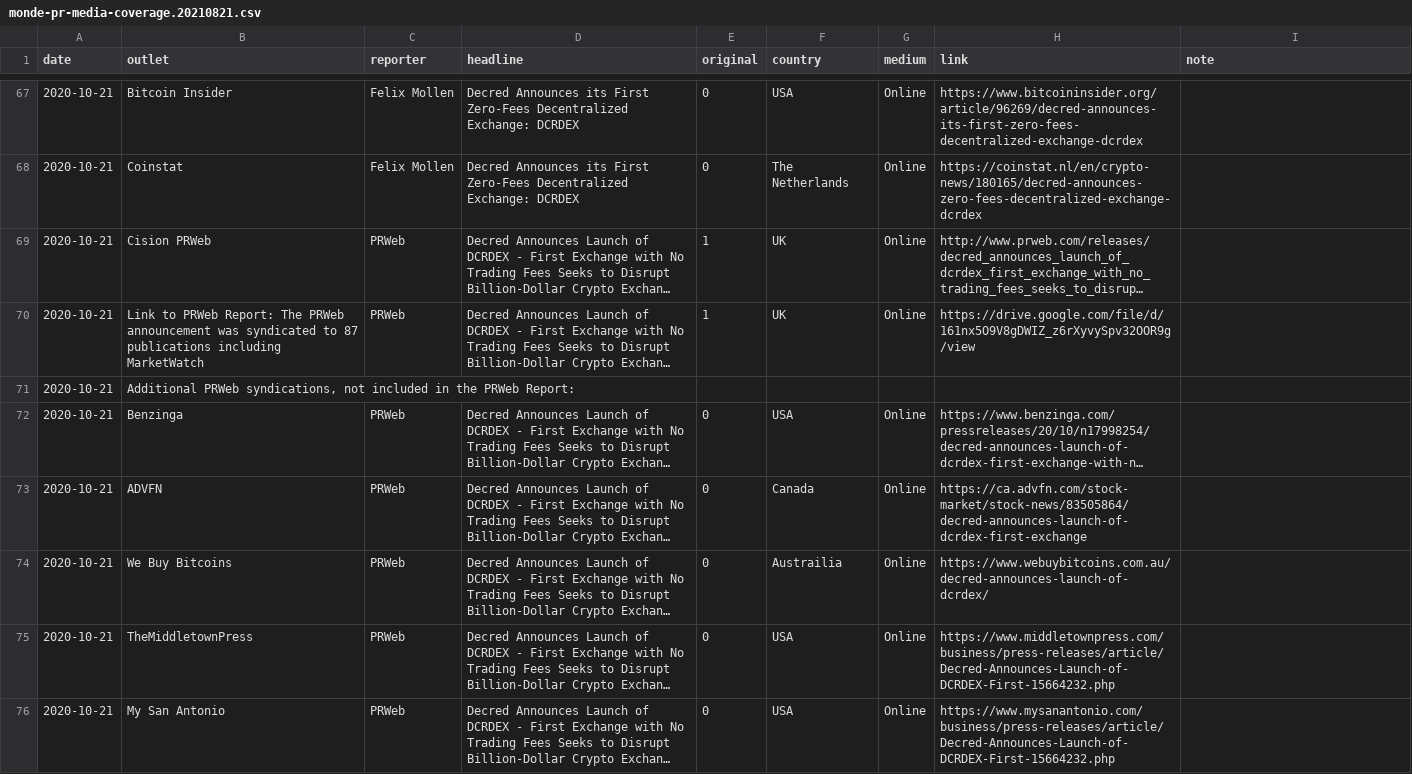
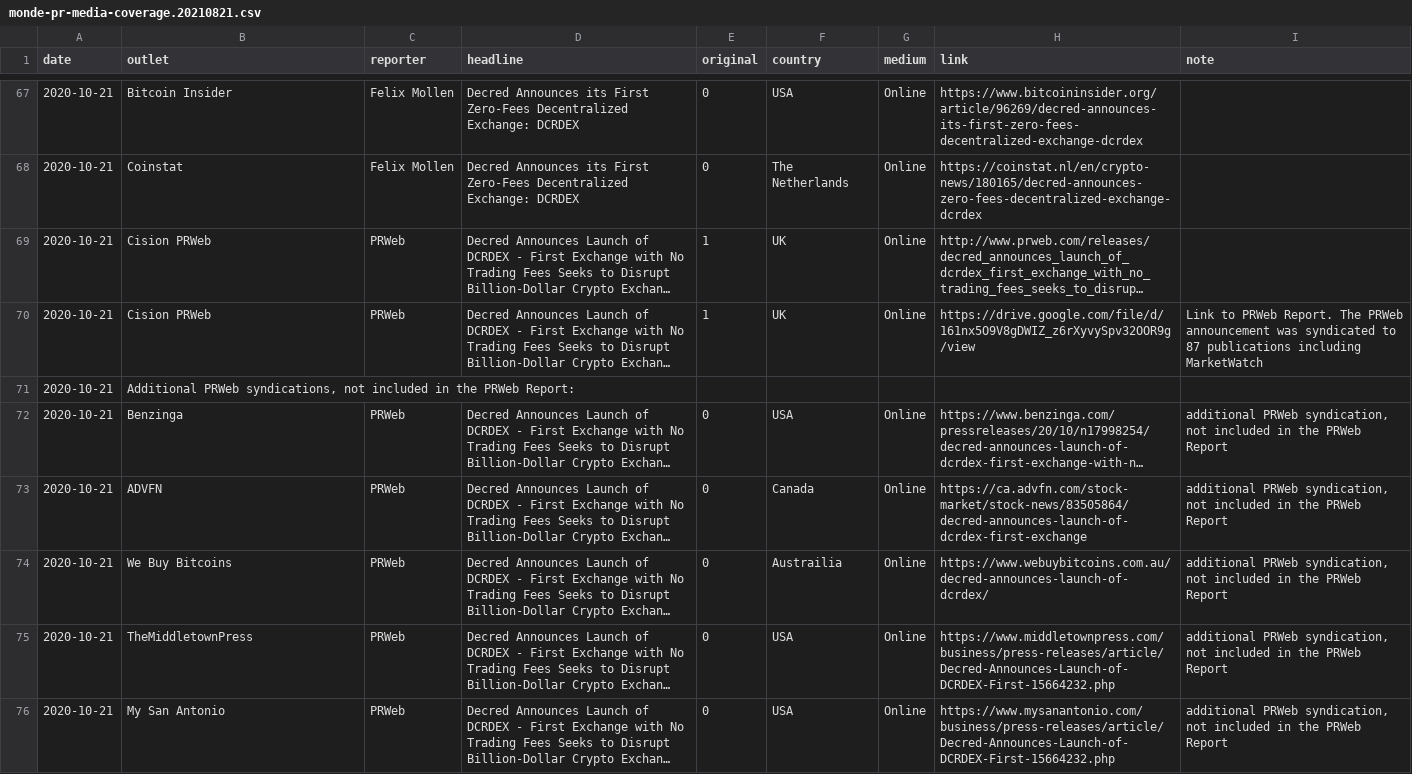
Before and after one commit to decredcommunity/outreach, a CSV file: data/monde-pr-media-coverage.20210821.csv, drawn as a sheet; only a part is shown, gaps mark what is left out; long unchanged cells end in …; the diff covers the shown part only; the diff names each change by its address in the sheet, - before the commit and + after, or states it on an @@ line.

Commit message:
move some data to note column

```diff
--- a/data/monde-pr-media-coverage.20210821.csv
+++ b/data/monde-pr-media-coverage.20210821.csv
-B70 (outlet): Link to PRWeb Report: The PRWeb announcement was syndicated to 87 publications including MarketWatch
+B70 (outlet): Cision PRWeb
-I70 (note): (empty)
+I70 (note): Link to PRWeb Report. The PRWeb announcement was syndicated to 87 publications including MarketWatch
-I72:I76 (note): (empty)
+I72:I76 (note): additional PRWeb syndication, not included in the PRWeb Report
```
Also changed, not shown: 6 edited cells elsewhere in this file.
